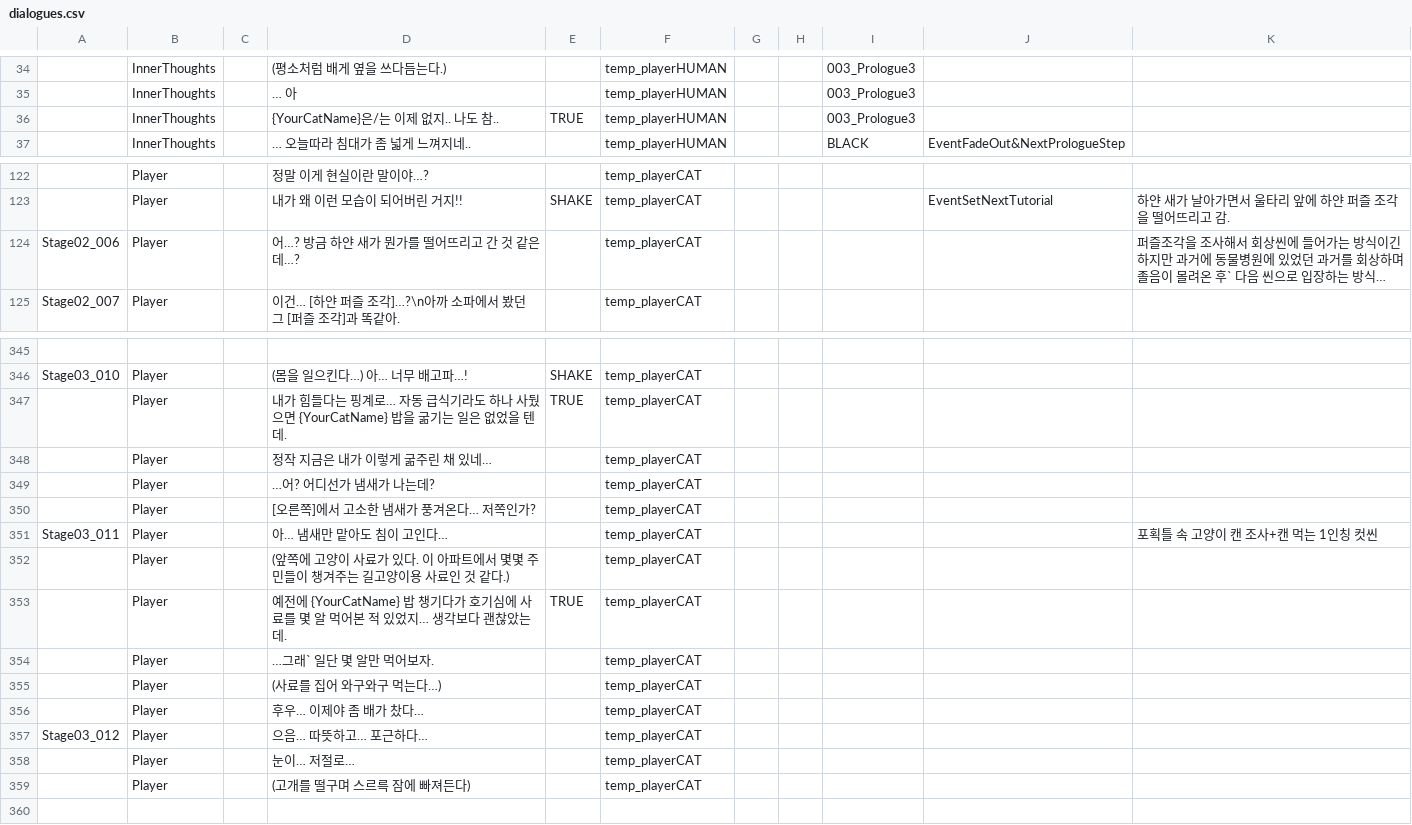
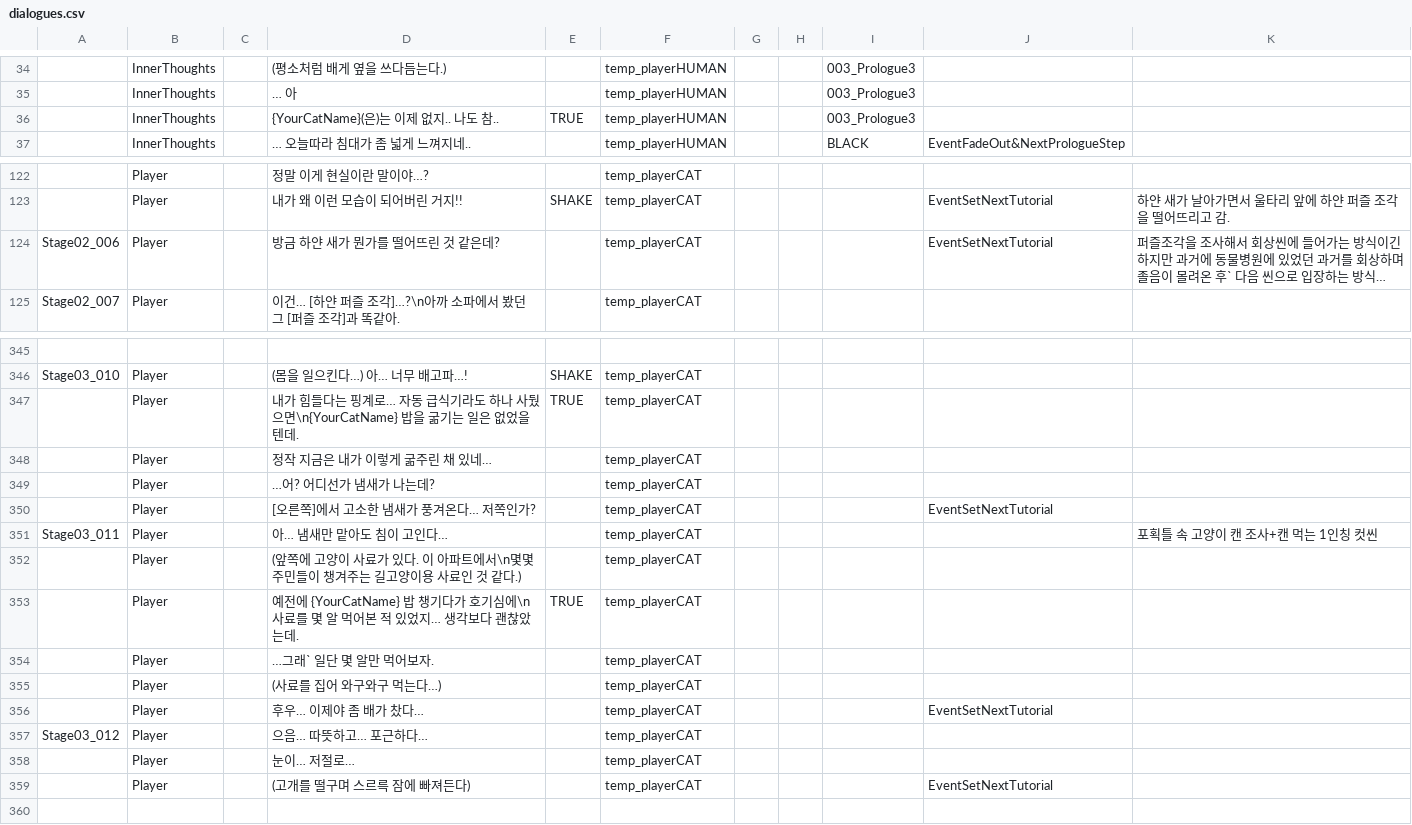
Before and after one commit to zen0113/FourFootsteps, a CSV file: Assets/Resources/Datas/dialogues.csv, drawn as a sheet; only a part is shown, gaps mark what is left out; long unchanged cells end in …; the diff covers the shown part only; the diff names each change by its address in the sheet, - before the commit and + after, or states it on an @@ line.

```diff
--- a/Assets/Resources/Datas/dialogues.csv
+++ b/Assets/Resources/Datas/dialogues.csv
-D36: {YourCatName}은/는 이제 없지.. 나도 참..
+D36: {YourCatName}(은)는 이제 없지.. 나도 참..
-D124: 어…? 방금 하얀 새가 뭔가를 떨어뜨리고 간 것 같은데…?
+D124: 방금 하얀 새가 뭔가를 떨어뜨린 것 같은데?
-J124: (empty)
+J124: EventSetNextTutorial
-D347: …사뒀으면 {YourCatName} 밥을 굶…
+D347: …사뒀으면\n{YourCatName} 밥을 굶…
-J350: (empty)
+J350: EventSetNextTutorial
-D352: …파트에서 몇몇 주…
+D352: …파트에서\n몇몇 주…
-D353: …호기심에 사료를…
+D353: …호기심에\n사료를…
-J356: (empty)
+J356: EventSetNextTutorial
-J359: (empty)
+J359: EventSetNextTutorial
```
Also changed, not shown: 6 added rows and 29 edited cells elsewhere in this file, Assets/Resources/Datas/events.csv, 17 other files.
